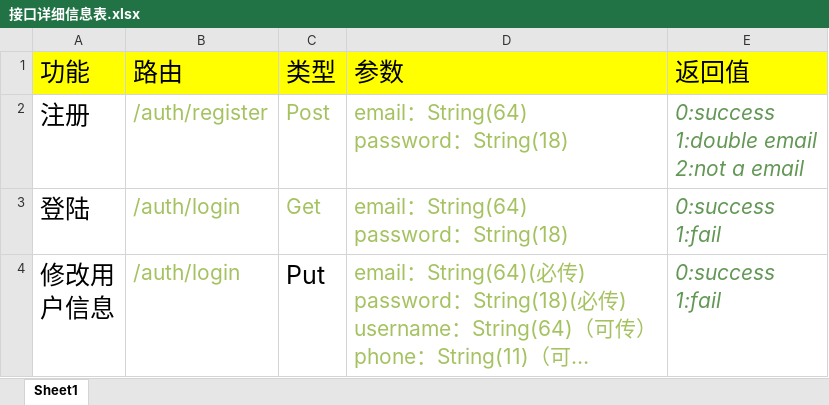
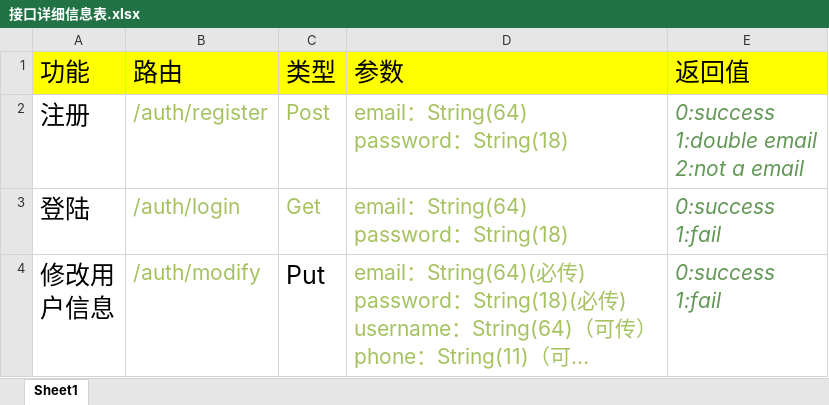
Before and after one commit to ZhaoPengkun/go_basketball, an Excel workbook: doc/接口详细信息表.xlsx, sheet Sheet1, drawn as a sheet; long unchanged cells end in …; values as stored, in another font and other column widths than the file's, no borders; the diff names each change by its address in the sheet, - before the commit and + after, or states it on an @@ line.

```diff
--- a/doc/接口详细信息表.xlsx (sheet Sheet1)
+++ b/doc/接口详细信息表.xlsx (sheet Sheet1)
-B4 (路由): /auth/login
+B4 (路由): /auth/modify
```
Also changed, not shown: 13 other files.
